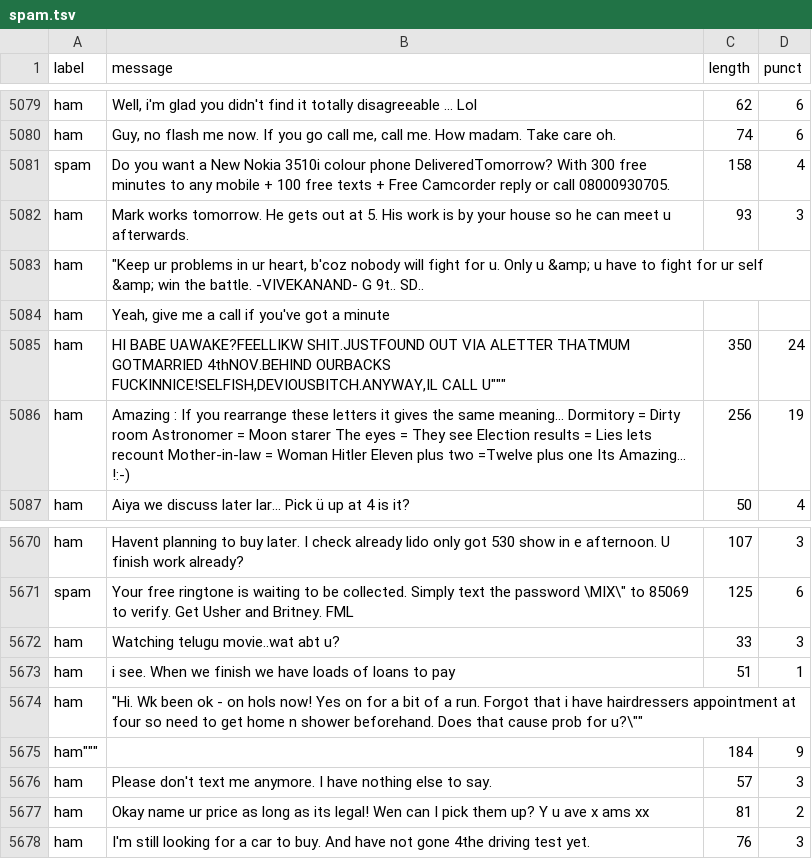
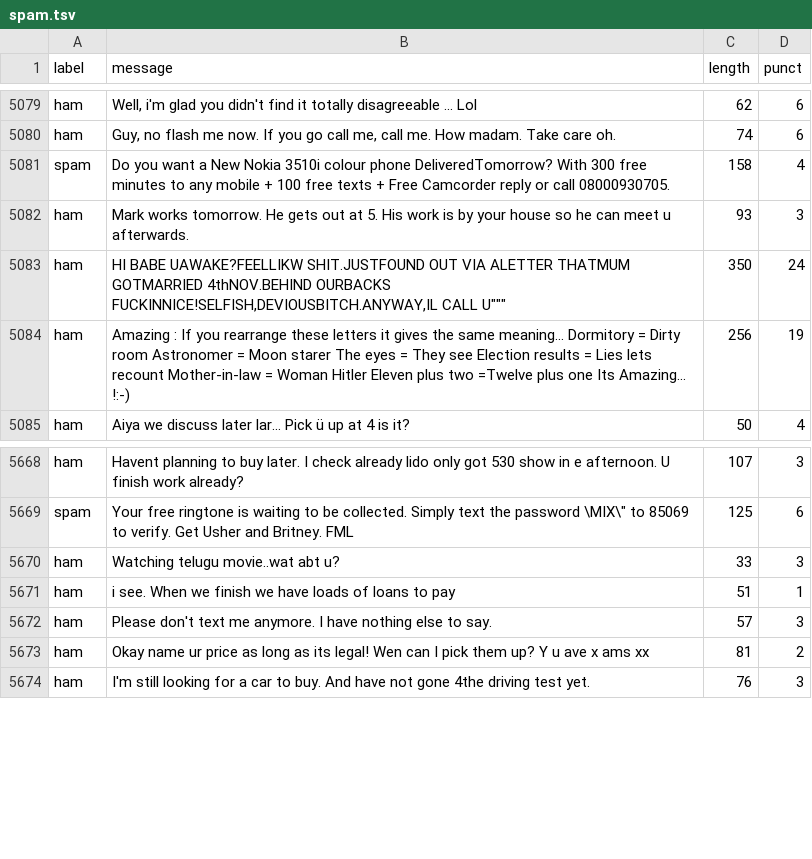
Before and after one commit to Krishnadevyadav1/SPAM_DETECTOR, a TSV file: spam.tsv, drawn as a sheet; only a part is shown, gaps mark what is left out; the diff names each change by its address in the sheet, - before the commit and + after, or states it on an @@ line.

Commit message:
Update spam.tsv

```diff
--- a/spam.tsv
+++ b/spam.tsv
-row 5083: ham | "Keep ur problems in ur heart, b'coz nobody will fight for u. Only u &amp; u have to fight for ur self &amp; win the battle. -VIVEKANAND- G 9t.. SD..
-row 5084: ham | Yeah, give me a call if you've got a minute
-row 5674: ham | "Hi. Wk been ok - on hols now! Yes on for a bit of a run. Forgot that i have hairdressers appointment at four so need to get home n shower beforehand. Does that cause prob for u?\""
-row 5675: ham""" |  | 184 | 9
```
